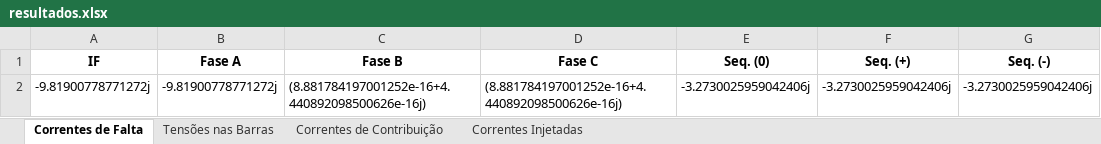
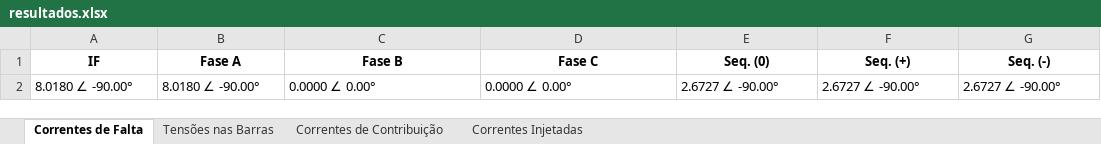
Before and after one commit to muradaniel/xlfaults, an Excel workbook: resultados.xlsx, sheet Correntes de Falta, drawn as a sheet; values as stored, in another font and other column widths than the file's, no borders; removed rows and columns are numbered as before the commit, all else as after; the diff names each change by its address in the sheet, - before the commit and + after, or states it on an @@ line.

```diff
--- a/resultados.xlsx (sheet Correntes de Falta)
+++ b/resultados.xlsx (sheet Correntes de Falta)
-row 2: -9.81900778771272j | -9.81900778771272j | (8.881784197001252e-16+4.440892098500626e-16j) | (8.881784197001252e-16+4.440892098500626e-16j) | -3.2730025959042406j | -3.2730025959042406j | -3.2730025959042406j
+row 2: 8.0180 ∠ -90.00° | 8.0180 ∠ -90.00° | 0.0000 ∠ 0.00° | 0.0000 ∠ 0.00° | 2.6727 ∠ -90.00° | 2.6727 ∠ -90.00° | 2.6727 ∠ -90.00°
```
Also changed, not shown: sheet Correntes de Contribuição, sheet Correntes Injetadas, sheet Tensões nas Barras, xlfaults.xlsm, 11 other files.
